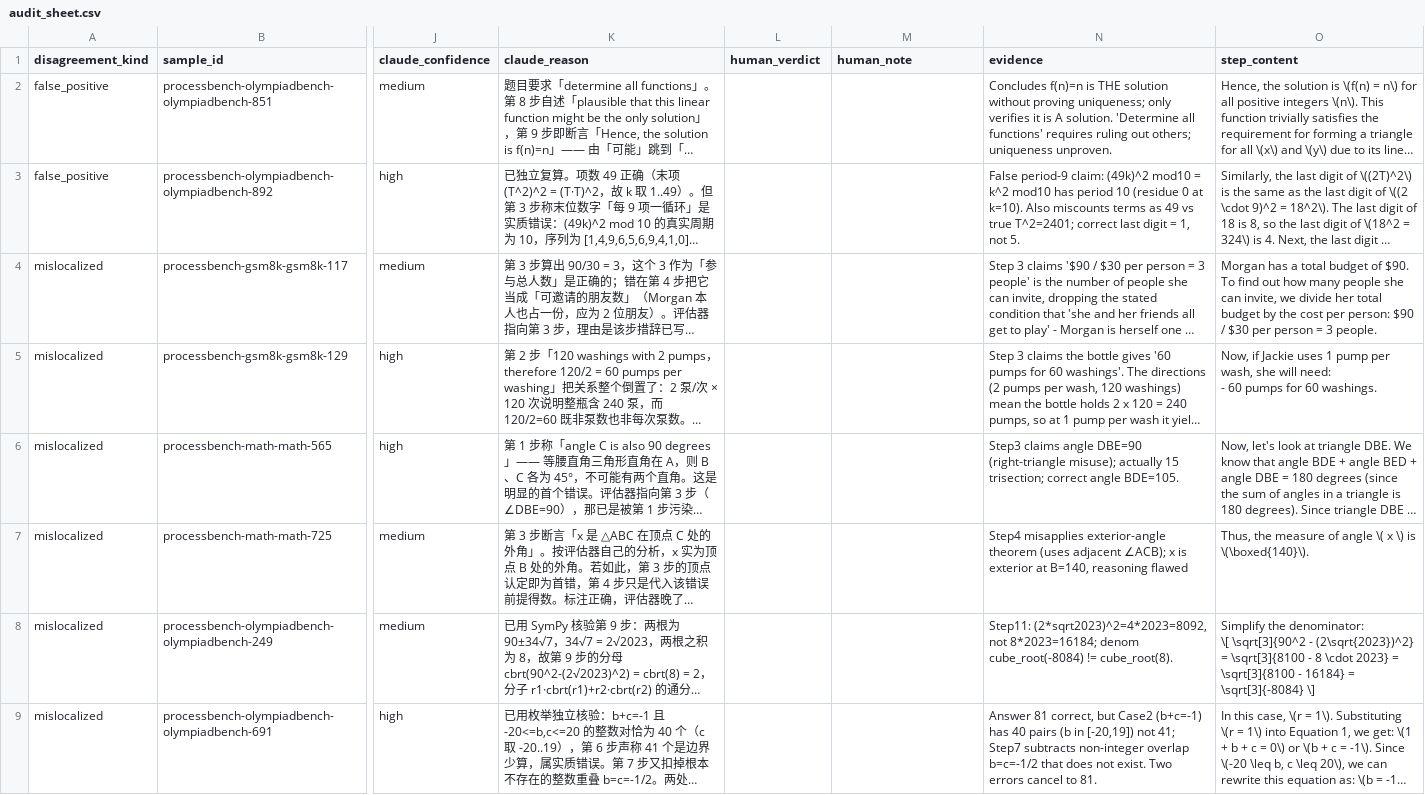
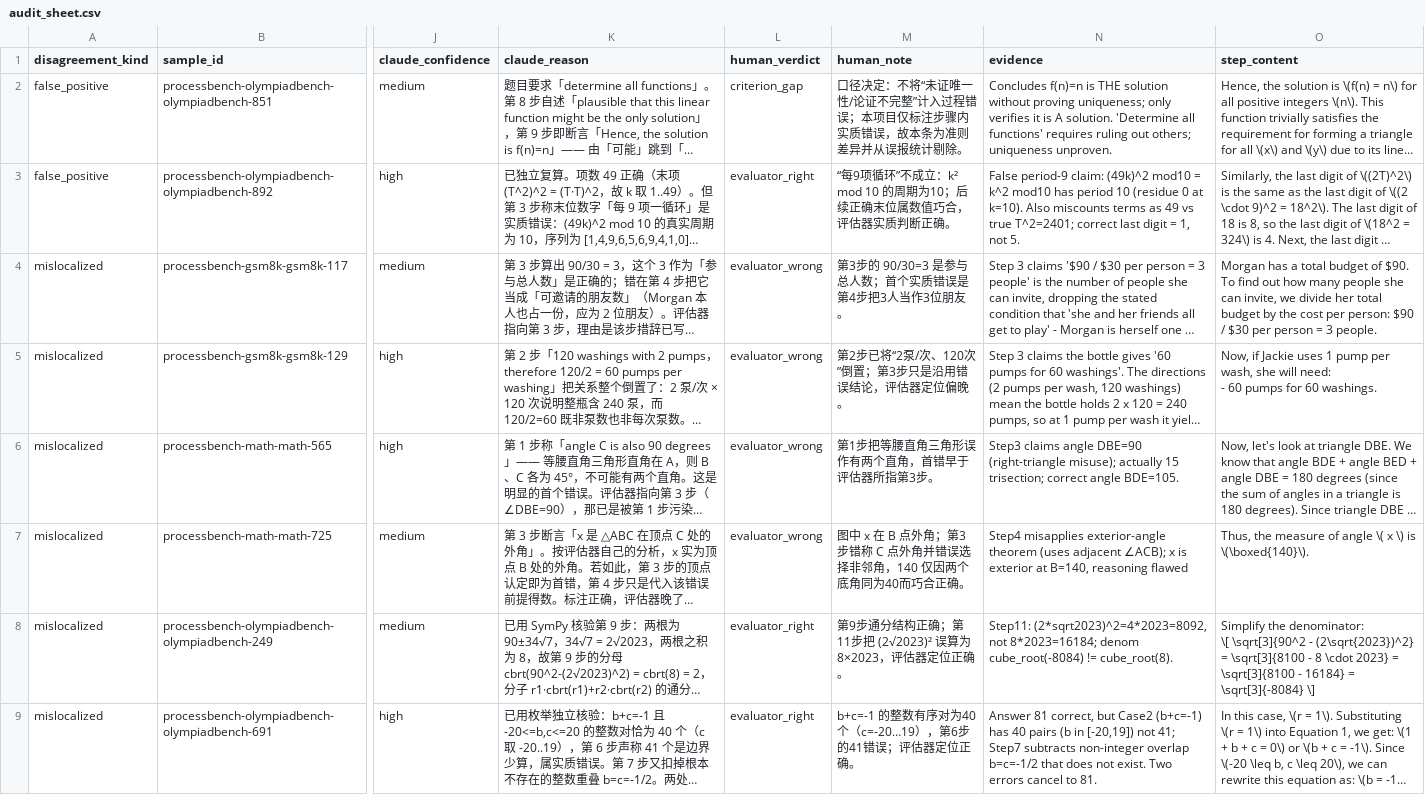
Before and after one commit to OF12138/StepProbe, a CSV file: results/runs/run-20260903T141258Z/audit_sheet.csv, drawn as a sheet; only a part is shown, gaps mark what is left out; long unchanged cells end in …; the diff covers the shown part only; the diff names each change by its address in the sheet, - before the commit and + after, or states it on an @@ line.

Commit message:
P7 完成：人工抽检确认 + 指标修正 + 判定口径定稿
人工已逐条判完 16 条分歧：确认预审 14 条、推翻 1 条（math-912
evaluator_wrong → criterion_gap）、独立判断 1 条（omnimath-714，需查原始
Omni-MATH 补全被截断的题干）。预审准确率 14/15。

标注修正 6 条：改写 4 条（892 补标 E9、307 原标注不成立、249/691 首错步
定位偏差），按口径剔除 2 条（851、912 属准则差异）。

指标修正前 → 后：
  检出率      0.806 (29/36) → 0.857 (30/35)
  精确定位    0.611 (22/36) → 0.714 (25/35)
  ±1 定位     0.750 (27/36) → 0.829 (29/35)
  误报率      0.083 (2/24)  → 0.000 (0/23)   CI 上界仍 0.143，不等于不会误报
  E9 召回     0.533 (8/15)  → 0.643 (9/14)

两套指标都保留：原标注口径可与该数据集上的其他工作对照，修正后才是评估器
的真实表现。不做人工抽检就会把 ProcessBench 的标注问题记在评估器账上。

判定口径定稿（人工决定，写入 taxonomy.yaml 与 method.md）：只判步骤内的
实质错误，不将「未证唯一性 / 论证不完整 / 表述含混」计入过程错误。理由是
可比性与可判定性；代价是本项目不覆盖「每步都对但整体论证有缺口」这一类，
属明确的能力边界。

新增：
- scripts/audit_corrections.json  每条修正含人工原话与影响说明
- scripts/apply_audit.py          读回 human_verdict 重算指标；校验每条修正
                                  都有对应人工结论，否则拒绝执行
- tests/test_audit_pipeline.py    钉死上述约束 —— 一旦失效，报告数字会失去
                                  它宣称的来源且从结果上看不出来

139 tests passed.

```diff
--- a/results/runs/run-20260903T141258Z/audit_sheet.csv
+++ b/results/runs/run-20260903T141258Z/audit_sheet.csv
-L2 (human_verdict): (empty)
+L2 (human_verdict): criterion_gap
-M2 (human_note): (empty)
+M2 (human_note): 口径决定：不将“未证唯一性/论证不完整”计入过程错误；本项目仅标注步骤内实质错误，故本条为准则差异并从误报统计剔除。
-L3 (human_verdict): (empty)
+L3 (human_verdict): evaluator_right
-M3 (human_note): (empty)
+M3 (human_note): “每9项循环”不成立：k² mod 10 的周期为10；后续正确末位属数值巧合，评估器实质判断正确。
-L4:L7 (human_verdict): (empty)
+L4:L7 (human_verdict): evaluator_wrong
-M4 (human_note): (empty)
+M4 (human_note): 第3步的 90/30=3 是参与总人数；首个实质错误是第4步把3人当作3位朋友。
-M5 (human_note): (empty)
+M5 (human_note): 第2步已将“2泵/次、120次”倒置；第3步只是沿用错误结论，评估器定位偏晚。
-M6 (human_note): (empty)
+M6 (human_note): 第1步把等腰直角三角形误作有两个直角，首错早于评估器所指第3步。
-M7 (human_note): (empty)
+M7 (human_note): 图中 x 在 B 点外角；第3步错称 C 点外角并错误选择非邻角，140 仅因两个底角同为40而巧合正确。
-L8:L9 (human_verdict): (empty)
+L8:L9 (human_verdict): evaluator_right
-M8 (human_note): (empty)
+M8 (human_note): 第9步通分结构正确；第11步把 (2√2023)² 误算为 8×2023，评估器定位正确。
-M9 (human_note): (empty)
+M9 (human_note): b+c=-1 的整数有序对为40个（c=-20…19），第6步的41错误；评估器定位正确。
```
Also changed, not shown: 16 edited cells elsewhere in this file, 11 other files.
